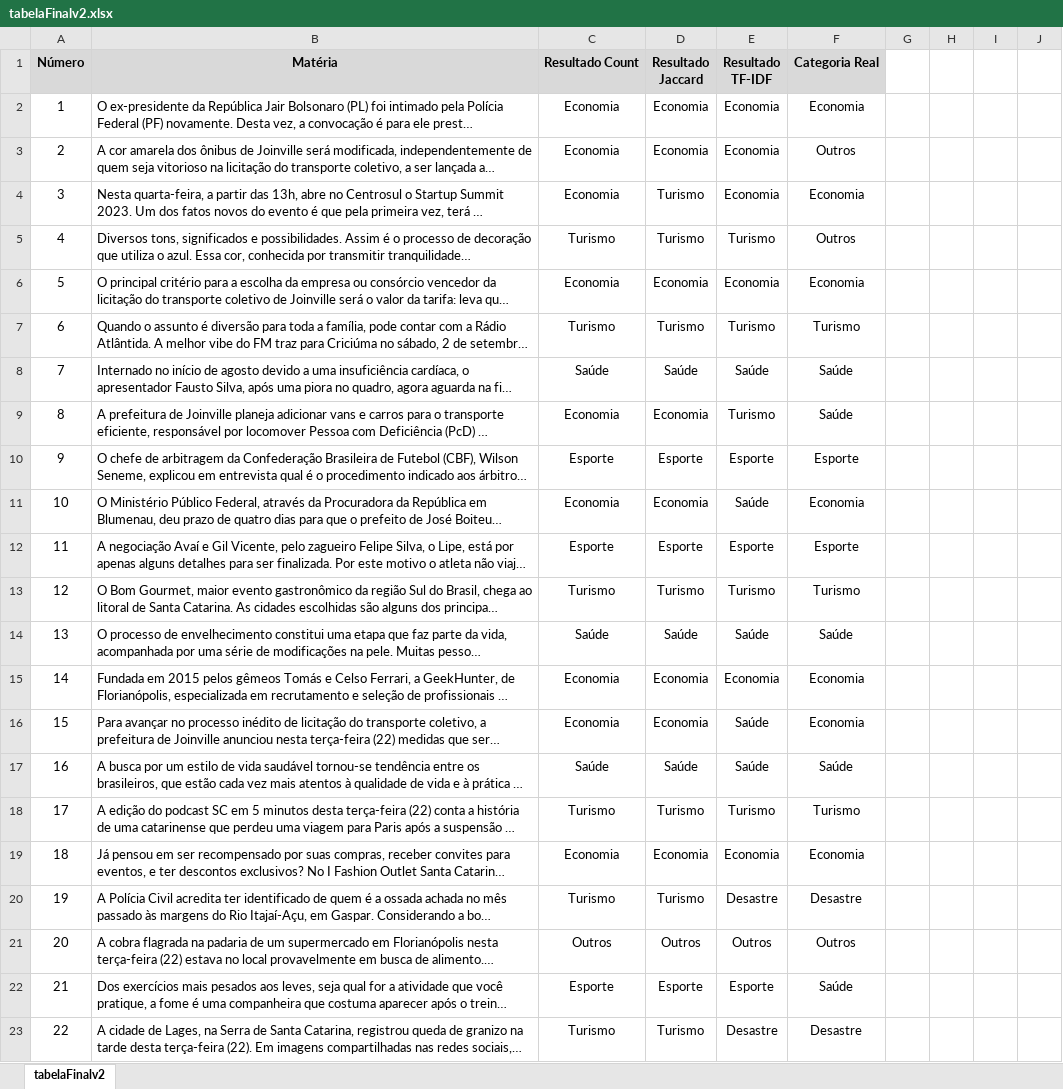
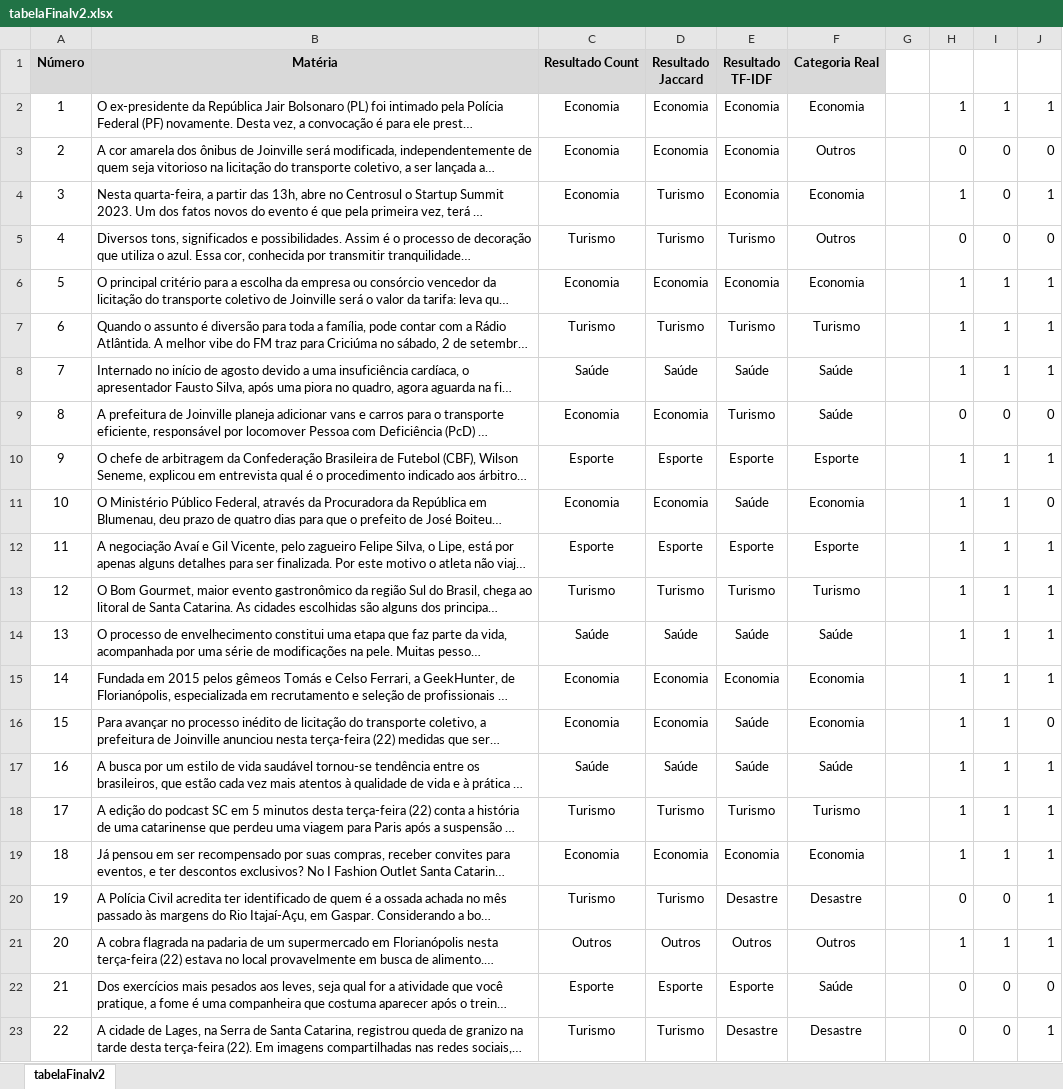
Before and after one commit to gpribeiro-furb/PLN, an Excel workbook: Trabalho1/tabelaFinalv2.xlsx, sheet tabelaFinalv2, drawn as a sheet; only a part is shown; long unchanged cells end in …; values as stored, in another font and other column widths than the file's, no borders; table styles not drawn; the diff covers the shown part only; the diff names each change by its address in the sheet, - before the commit and + after, or states it on an @@ line.

Commit message:
Comentários e excel

```diff
--- a/Trabalho1/tabelaFinalv2.xlsx (sheet tabelaFinalv2)
+++ b/Trabalho1/tabelaFinalv2.xlsx (sheet tabelaFinalv2)
-H2: (empty)
+H2: 1
-I2: (empty)
+I2: 1
-J2: (empty)
+J2: 1
-H3: (empty)
+H3: 0
-I3:I5: (empty)
+I3:I5: 0
-J3: (empty)
+J3: 0
-H4: (empty)
+H4: 1
-J4: (empty)
+J4: 1
-H5: (empty)
+H5: 0
-J5: (empty)
+J5: 0
-H6:H8: (empty)
+H6:H8: 1
-I6:I8: (empty)
+I6:I8: 1
-J6:J8: (empty)
+J6:J8: 1
-H9: (empty)
+H9: 0
-I9: (empty)
+I9: 0
-J9: (empty)
+J9: 0
-H10:H19: (empty)
+H10:H19: 1
-I10:I19: (empty)
+I10:I19: 1
-J10: (empty)
+J10: 1
-J11: (empty)
+J11: 0
-J12:J15: (empty)
+J12:J15: 1
-J16: (empty)
+J16: 0
-J17:J21: (empty)
+J17:J21: 1
-H20: (empty)
+H20: 0
-I20: (empty)
+I20: 0
-H21: (empty)
+H21: 1
-I21: (empty)
+I21: 1
-H22:H23: (empty)
+H22:H23: 0
-I22:I23: (empty)
+I22:I23: 0
-J22: (empty)
+J22: 0
-J23: (empty)
+J23: 1
```
Also changed, not shown: 2 added rows and 133 edited cells elsewhere in this sheet, 1 other file.
